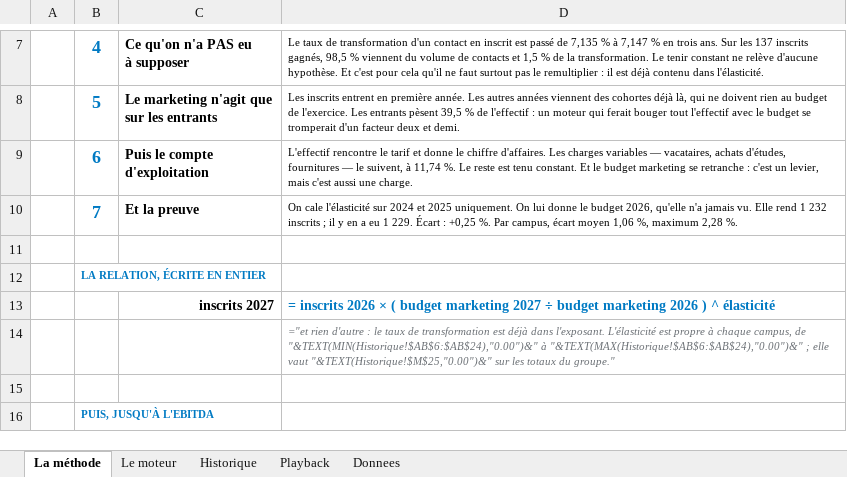
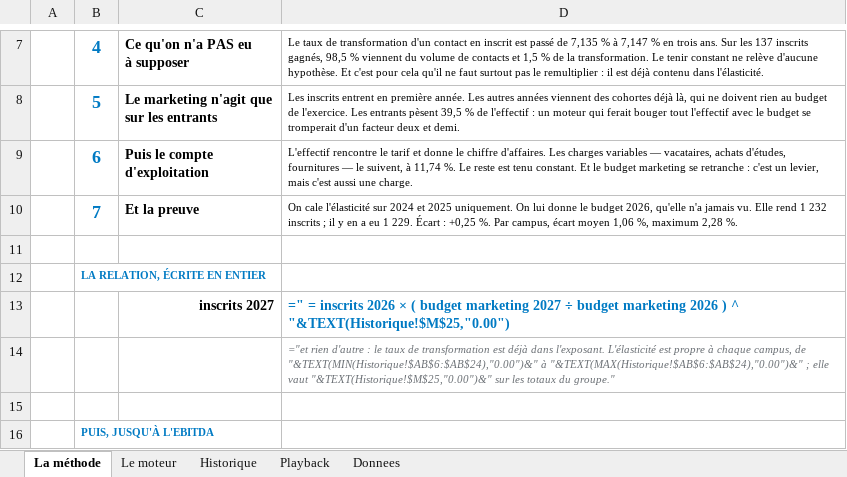
Before and after one commit to elmeziatims-art/demo5, an Excel workbook: eduservices/MOTEUR_ELASTICITE.xlsx, sheet La méthode, drawn as a sheet; only a part is shown, gaps mark what is left out; values as stored, in another font and other column widths than the file's, no borders; formulas without a stored value are shown as written; the diff names each change by its address in the sheet, - before the commit and + after, or states it on an @@ line.

```diff
--- a/eduservices/MOTEUR_ELASTICITE.xlsx (sheet La méthode)
+++ b/eduservices/MOTEUR_ELASTICITE.xlsx (sheet La méthode)
-D13: = inscrits 2026 × ( budget marketing 2027 ÷ budget marketing 2026 ) ^ élasticité
+D13: =" = inscrits 2026 × ( budget marketing 2027 ÷ budget marketing 2026 ) ^ "&TEXT(Historique!$M$25,"0.00")
```
Also changed, not shown: sheet Le moteur, 1 other file.
